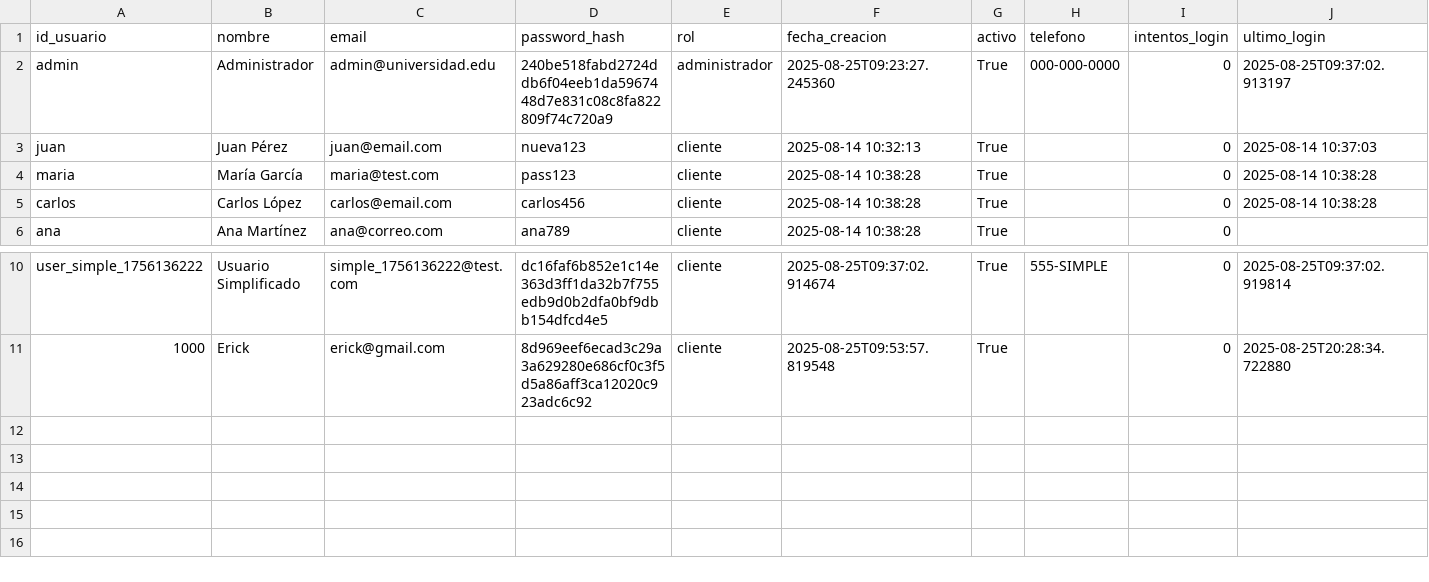
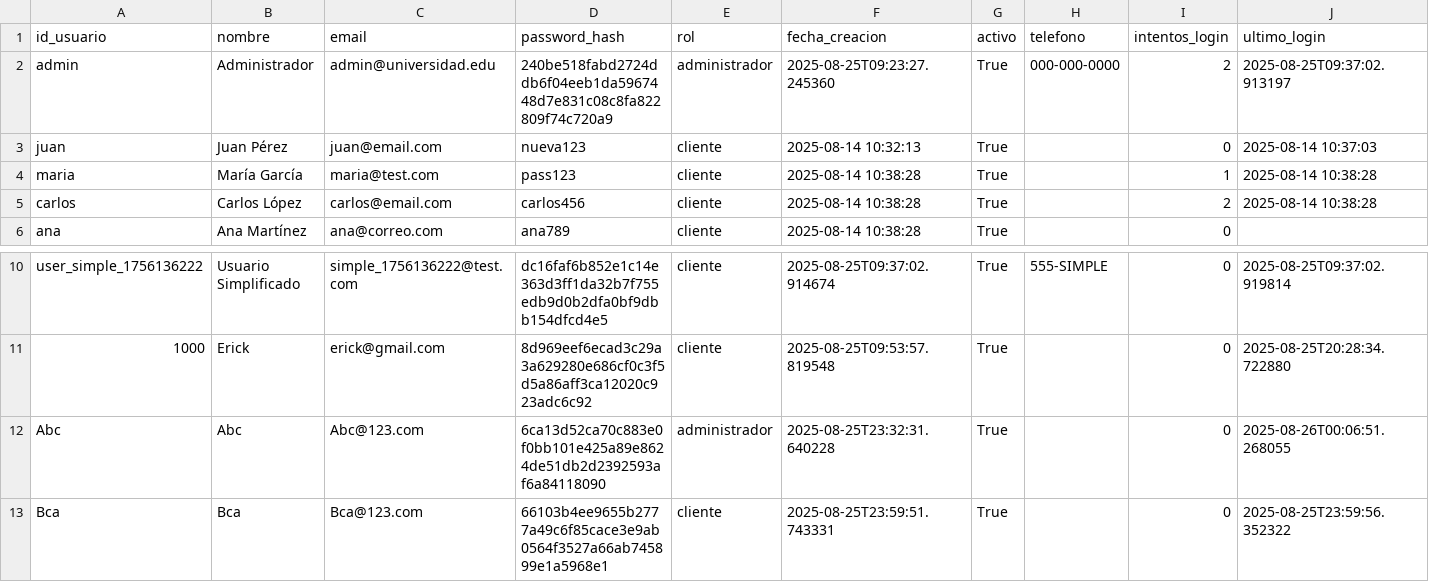
Before and after one commit to Armoon01/Proyecto-Estructuras-de-Datos, a CSV file: Data/usuarios.csv, drawn as a sheet; only a part is shown, gaps mark what is left out.

```diff
--- a/Data/usuarios.csv
+++ b/Data/usuarios.csv
@@ -1,6 +1,6 @@
 id_usuario,nombre,email,password_hash,rol,fecha_creacion,activo,telefono,intentos_login,ultimo_login
-admin,Administrador,admin@universidad.edu,240be518fabd2724ddb6f04eeb1da5967448d7e831c08c8fa822809f74c720a9,administrador,2025-08-25T09:23:27.245360,True,000-000-0000,0,2025-08-25T09:37:02.913197
+admin,Administrador,admin@universidad.edu,240be518fabd2724ddb6f04eeb1da5967448d7e831c08c8fa822809f74c720a9,administrador,2025-08-25T09:23:27.245360,True,000-000-0000,2,2025-08-25T09:37:02.913197
 juan,Juan Pérez,juan@email.com,nueva123,cliente,2025-08-14 10:32:13,True,,0,2025-08-14 10:37:03
-maria,María García,maria@test.com,pass123,cliente,2025-08-14 10:38:28,True,,0,2025-08-14 10:38:28
-carlos,Carlos López,carlos@email.com,carlos456,cliente,2025-08-14 10:38:28,True,,0,2025-08-14 10:38:28
+maria,María García,maria@test.com,pass123,cliente,2025-08-14 10:38:28,True,,1,2025-08-14 10:38:28
+carlos,Carlos López,carlos@email.com,carlos456,cliente,2025-08-14 10:38:28,True,,2,2025-08-14 10:38:28
 ana,Ana Martínez,ana@correo.com,ana789,cliente,2025-08-14 10:38:28,True,,0,
@@ -11 +11,3 @@ user_simple_1756136222,Usuario Simplificado,simple_1756136222@test.com,dc16faf6b
 1000,Erick,erick@gmail.com,8d969eef6ecad3c29a3a629280e686cf0c3f5d5a86aff3ca12020c923adc6c92,cliente,2025-08-25T09:53:57.819548,True,,0,2025-08-25T20:28:34.722880
+Abc,Abc,Abc@123.com,6ca13d52ca70c883e0f0bb101e425a89e8624de51db2d2392593af6a84118090,administrador,2025-08-25T23:32:31.640228,True,,0,2025-08-26T00:06:51.268055
+Bca,Bca,Bca@123.com,66103b4ee9655b2777a49c6f85cace3e9ab0564f3527a66ab745899e1a5968e1,cliente,2025-08-25T23:59:51.743331,True,,0,2025-08-25T23:59:56.352322
```
Also changed, not shown: Data/clientes.csv, Data/ordenes.csv, 2 other files.
